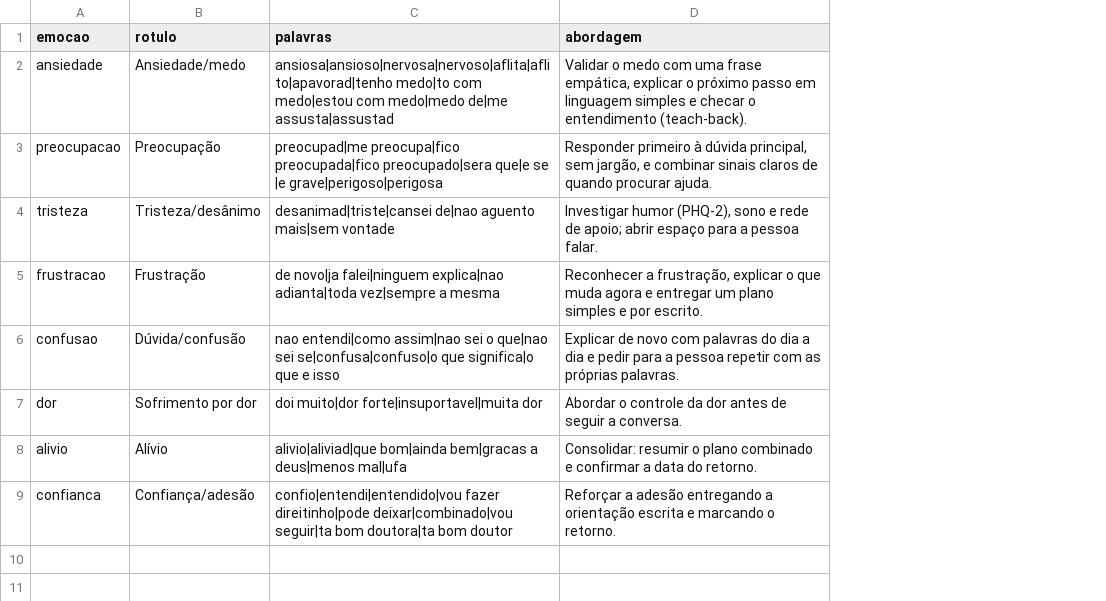
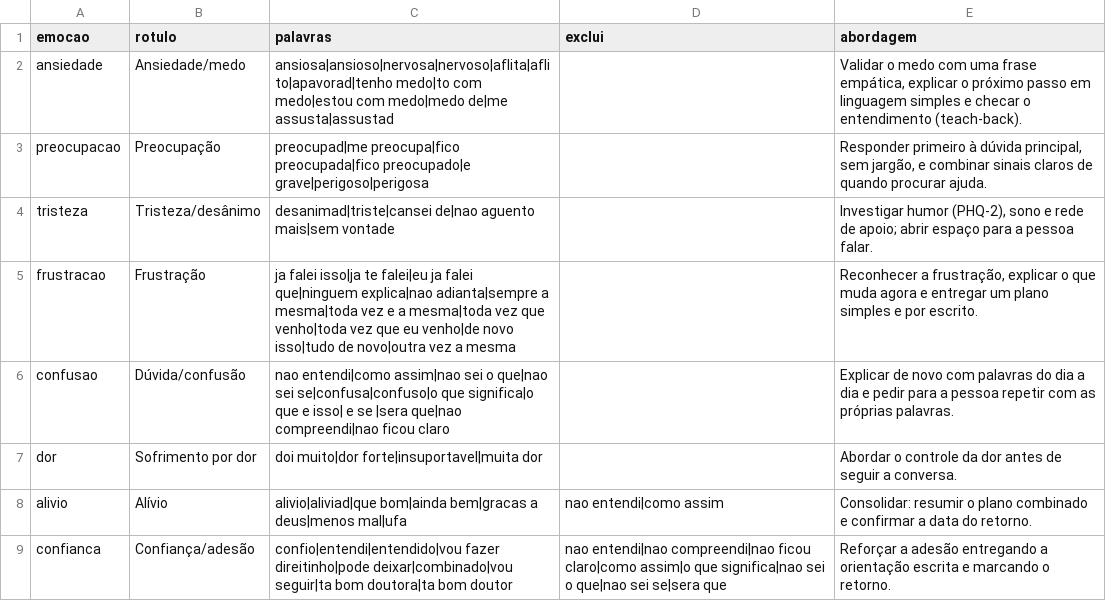
Before and after one commit to rafaelromanini/housIA, a CSV file: data/reference/consult_emotions.csv, drawn as a sheet; the diff names each change by its address in the sheet, - before the commit and + after, or states it on an @@ line.

```diff
--- a/data/reference/consult_emotions.csv
+++ b/data/reference/consult_emotions.csv
+column D (exclui), rows 8-9: nao entendi|como assim | nao entendi|nao compreendi|nao ficou claro|como assim|o que significa|nao sei o que|nao sei se|sera que
-C3 (palavras): …preocupa|fico preocupada|fico preocupado|sera que|e se |e grave|perigoso|perigosa
+C3 (palavras): …preocupa|fico preocupada|fico preocupado|e grave|perigoso|perigosa
-C5 (palavras): de novo|ja falei|ninguem explica|nao adianta|toda vez|sempre a mesma
+C5 (palavras): ja falei isso|ja te falei|eu ja falei que|ninguem explica|nao adianta|sempre a mesma|toda vez e a mesma|toda vez que venho|toda vez que eu venho|de novo isso|tudo de novo|outra vez a mesma
-C6 (palavras): …que e isso
+C6 (palavras): …que e isso| e se |sera que|nao compreendi|nao ficou claro
```
Also changed, not shown: data/reference/consult_symptoms.csv, 8 other files.
